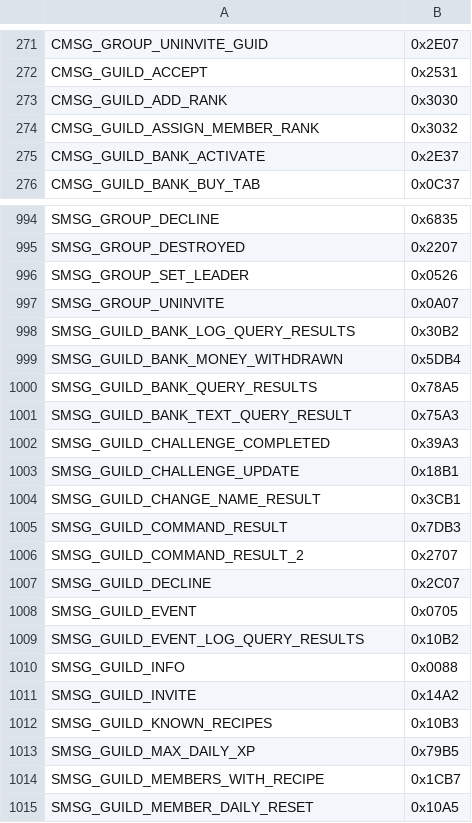
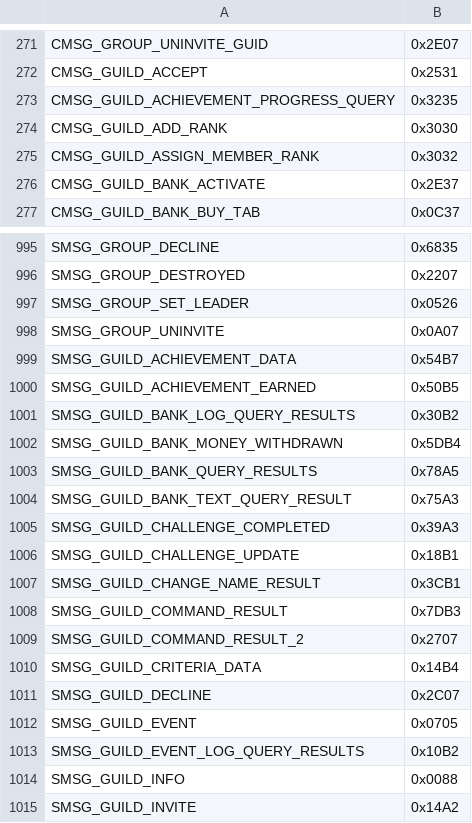
Before and after one commit to TheSCREWEDSoftware/azerothcore-wotlk, a TSV file: plan/04-opcode-values.tsv, drawn as a sheet; only a part is shown, gaps mark what is left out; the shorter side is filled out with more unchanged rows.

```diff
--- a/plan/04-opcode-values.tsv
+++ b/plan/04-opcode-values.tsv
@@ -272,2 +272,3 @@ CMSG_GROUP_UNINVITE_GUID	0x2E07
 CMSG_GUILD_ACCEPT	0x2531
+CMSG_GUILD_ACHIEVEMENT_PROGRESS_QUERY	0x3235
 CMSG_GUILD_ADD_RANK	0x3030
@@ -997,2 +998,4 @@ SMSG_GROUP_SET_LEADER	0x0526
 SMSG_GROUP_UNINVITE	0x0A07
+SMSG_GUILD_ACHIEVEMENT_DATA	0x54B7
+SMSG_GUILD_ACHIEVEMENT_EARNED	0x50B5
 SMSG_GUILD_BANK_LOG_QUERY_RESULTS	0x30B2
@@ -1006,2 +1009,3 @@ SMSG_GUILD_COMMAND_RESULT	0x7DB3
 SMSG_GUILD_COMMAND_RESULT_2	0x2707
+SMSG_GUILD_CRITERIA_DATA	0x14B4
 SMSG_GUILD_DECLINE	0x2C07
```
Also changed, not shown: 19 other files.
